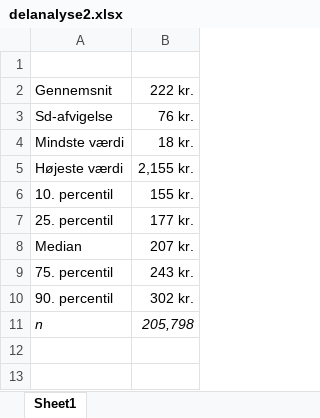
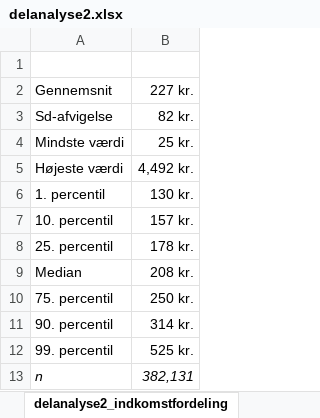
Before and after one commit to emilBeBri/Speciale-LaTex, an Excel workbook: tabel/delanalyse2.xlsx, sheet delanalyse2_indkomstfordeling, drawn as a sheet; values as stored, in another font and other column widths than the file's, no borders; addresses are those after the commit; the diff names each change by its address in the sheet, - before the commit and + after, or states it on an @@ line.

```diff
--- a/tabel/delanalyse2.xlsx (sheet delanalyse2_indkomstfordeling)
+++ b/tabel/delanalyse2.xlsx (sheet delanalyse2_indkomstfordeling)
-sheet tab: Sheet1
+sheet tab: delanalyse2_indkomstfordeling
-B2: 222 kr.
+B2: 227 kr.
-B3: 76 kr.
+B3: 82 kr.
-B4: 18 kr.
+B4: 25 kr.
-B5: 2,155 kr.
+B5: 4,492 kr.
+row 6: 1. percentil | 130 kr.
-B7: 155 kr.
+B7: 157 kr.
-B8: 177 kr.
+B8: 178 kr.
-B9: 207 kr.
+B9: 208 kr.
-B10: 243 kr.
+B10: 250 kr.
-B11: 302 kr.
+B11: 314 kr.
+row 12: 99. percentil | 525 kr.
-B13: 205,798
+B13: 382,131
```
Also changed, not shown: tabel/excel_templates/deskriptivt_segmentkvalitet.xlsx, 19 other files.
